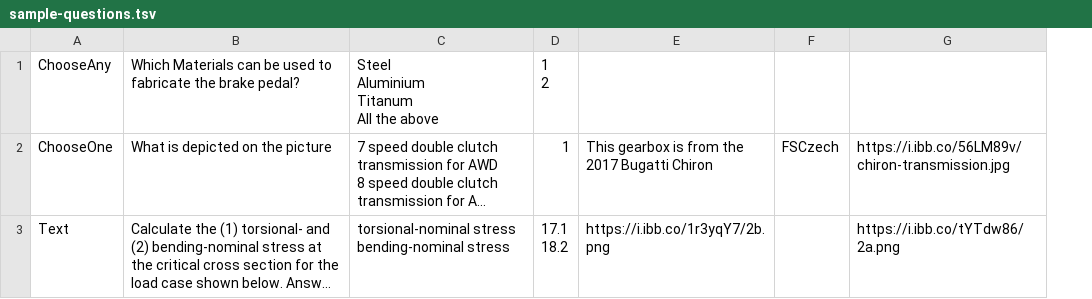
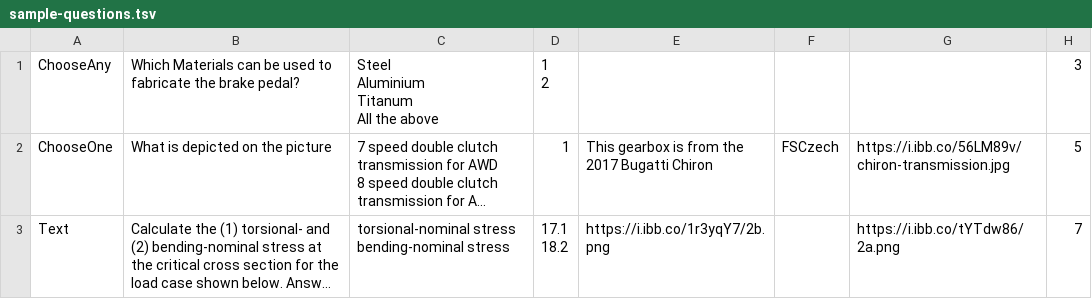
Before and after one commit to GladOSkar/fs-quiz-tool, a TSV file: res/sample-questions.tsv, drawn as a sheet; long unchanged cells end in …; the diff names each change by its address in the sheet, - before the commit and + after, or states it on an @@ line.

Commit message:
Allow setting time per question (resolves #7)

```diff
--- a/res/sample-questions.tsv
+++ b/res/sample-questions.tsv
+column H, rows 1-3: 3 | 5 | 7
```
Also changed, not shown: 4 other files.
